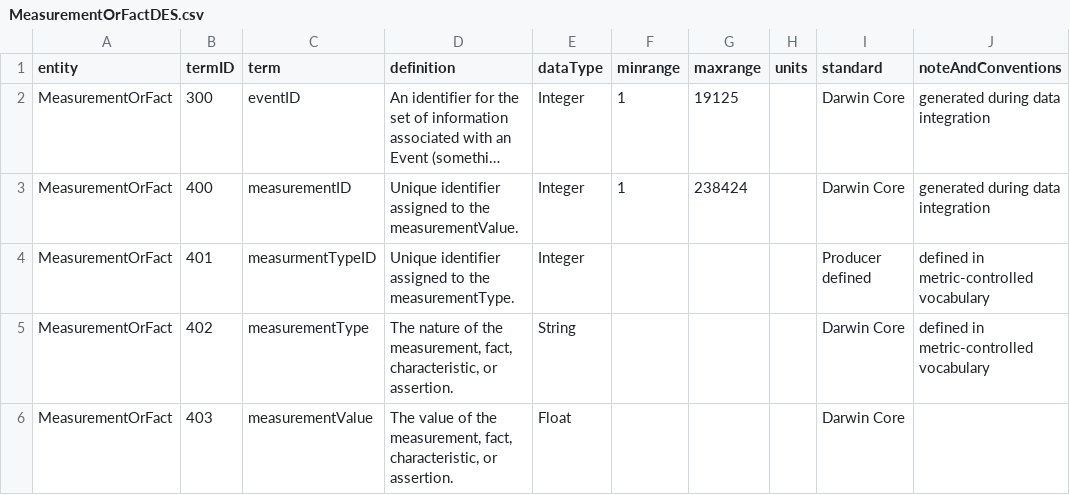
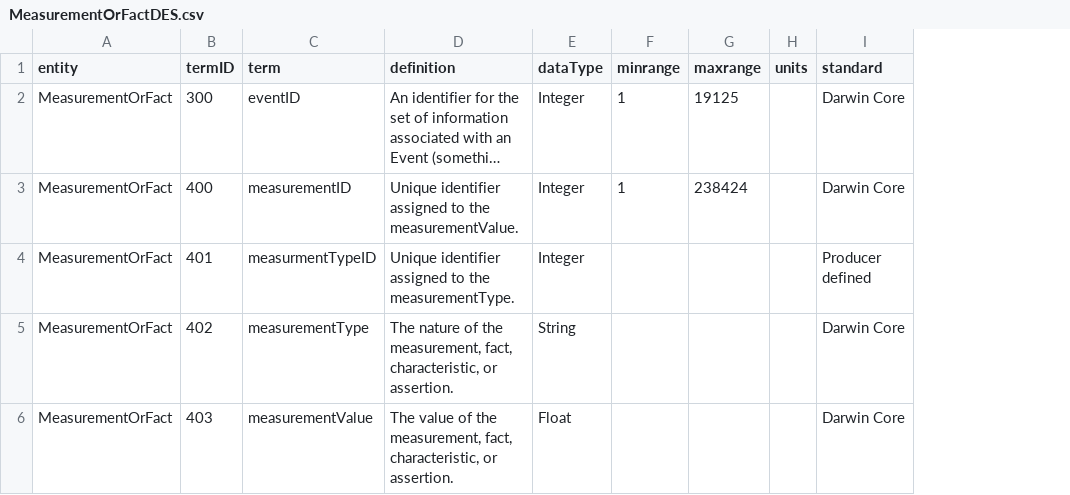
Before and after one commit to rascully/Stream-Monitoring-Data-Exchange-Specifications, a CSV file: DataExchangeStandardTables/MeasurementOrFactDES.csv, drawn as a sheet; long unchanged cells end in …; the diff names each change by its address in the sheet, - before the commit and + after, or states it on an @@ line.

```diff
--- a/DataExchangeStandardTables/MeasurementOrFactDES.csv
+++ b/DataExchangeStandardTables/MeasurementOrFactDES.csv
-column J (noteAndConventions), rows 2-5: generated during data integration | generated during data integration | defined in metric-controlled vocabulary | defined in metric-controlled vocabulary
```
Also changed, not shown: DataExchangeStandardTables/LocationDES.csv, DataExchangeStandardTables/RecordLevelDES.csv, 11 other files.
